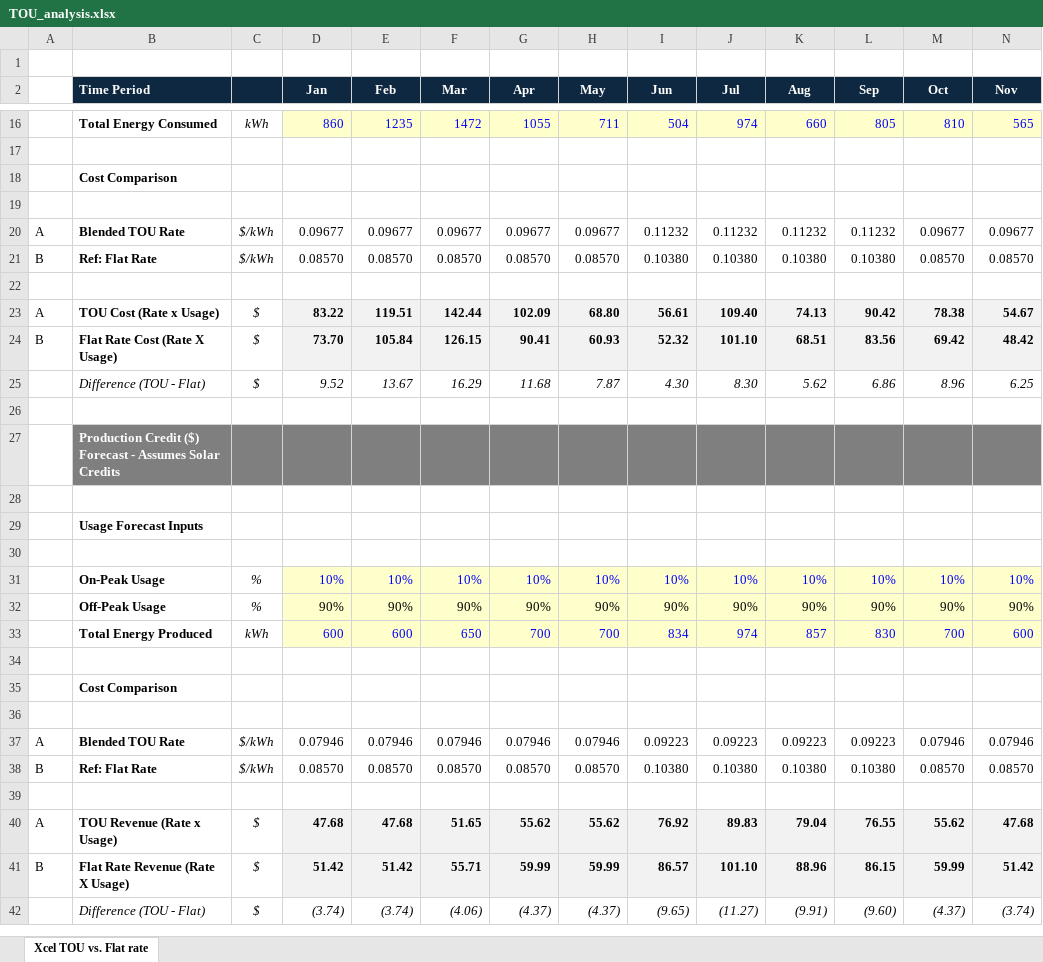
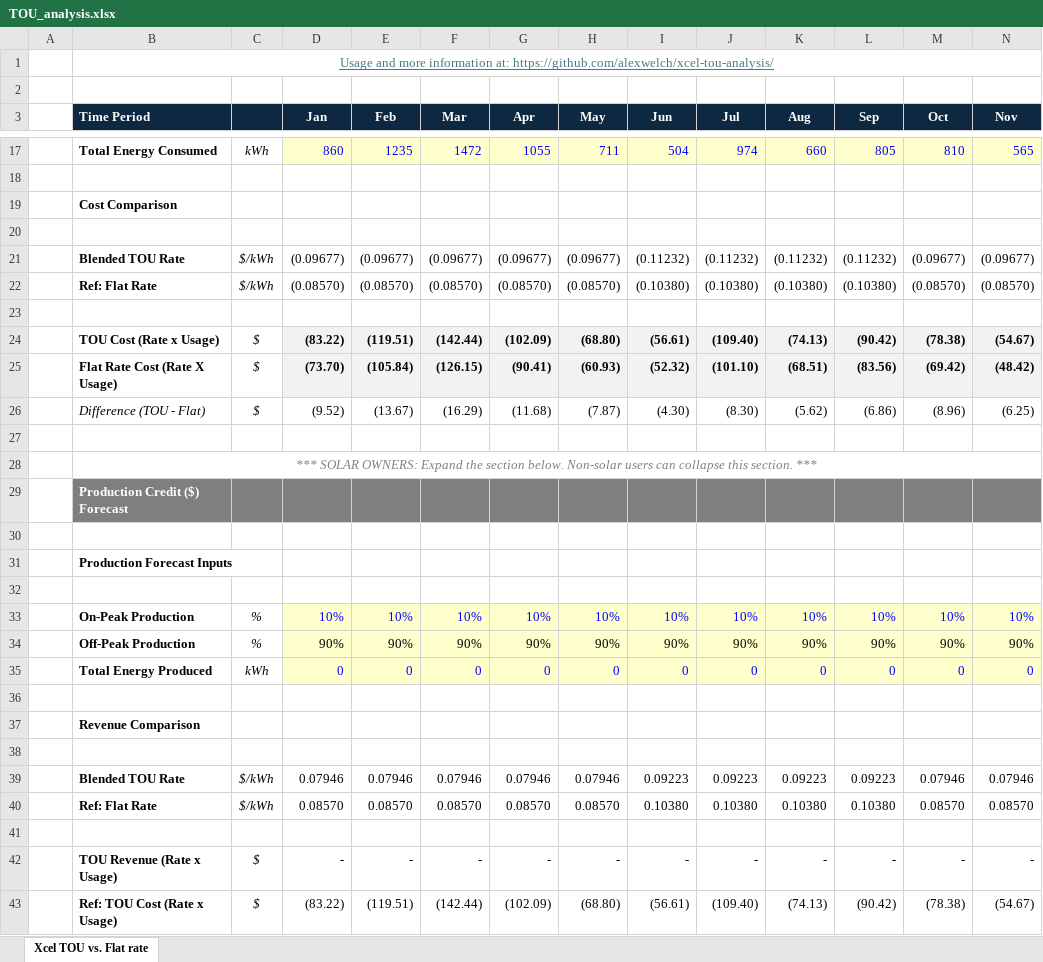
Before and after one commit to alexwelch/xcel-tou-analysis, an Excel workbook: TOU_analysis.xlsx, sheet Xcel TOU vs. Flat rate, drawn as a sheet; only a part is shown, gaps mark what is left out; values as stored, in another font and other column widths than the file's, no borders; removed rows and columns are numbered as before the commit, all else as after; rows hold the shown columns only; the diff covers the shown part only; the diff names each change by its address in the sheet, - before the commit and + after, or states it on an @@ line.

Commit message:
netted out the solar forecast and made costs negative

```diff
--- a/TOU_analysis.xlsx (sheet Xcel TOU vs. Flat rate)
+++ b/TOU_analysis.xlsx (sheet Xcel TOU vs. Flat rate)
+row 1:  | Usage and more information at: https://github.com/alexwelch/xcel-tou-analysis/
-row 20: A | Blended TOU Rate | $/kWh | 0.09677 | 0.09677 | 0.09677 | 0.09677 | 0.09677 | 0.11232 | 0.11232 | 0.11232 | 0.11232 | 0.09677 | 0.09677
-row 21: B | Ref: Flat Rate | $/kWh | 0.08570 | 0.08570 | 0.08570 | 0.08570 | 0.08570 | 0.10380 | 0.10380 | 0.10380 | 0.10380 | 0.08570 | 0.08570
+row 21:  | Blended TOU Rate | $/kWh | (0.09677) | (0.09677) | (0.09677) | (0.09677) | (0.09677) | (0.11232) | (0.11232) | (0.11232) | (0.11232) | (0.09677) | (0.09677)
+row 22:  | Ref: Flat Rate | $/kWh | (0.08570) | (0.08570) | (0.08570) | (0.08570) | (0.08570) | (0.10380) | (0.10380) | (0.10380) | (0.10380) | (0.08570) | (0.08570)
-row 23: A | TOU Cost (Rate x Usage) | $ | 83.22 | 119.51 | 142.44 | 102.09 | 68.80 | 56.61 | 109.40 | 74.13 | 90.42 | 78.38 | 54.67
-row 24: B | Flat Rate Cost (Rate X Usage) | $ | 73.70 | 105.84 | 126.15 | 90.41 | 60.93 | 52.32 | 101.10 | 68.51 | 83.56 | 69.42 | 48.42
-row 25:  | Difference (TOU - Flat) | $ | 9.52 | 13.67 | 16.29 | 11.68 | 7.87 | 4.30 | 8.30 | 5.62 | 6.86 | 8.96 | 6.25
+row 24:  | TOU Cost (Rate x Usage) | $ | (83.22) | (119.51) | (142.44) | (102.09) | (68.80) | (56.61) | (109.40) | (74.13) | (90.42) | (78.38) | (54.67)
+row 25:  | Flat Rate Cost (Rate X Usage) | $ | (73.70) | (105.84) | (126.15) | (90.41) | (60.93) | (52.32) | (101.10) | (68.51) | (83.56) | (69.42) | (48.42)
+row 26:  | Difference (TOU - Flat) | $ | (9.52) | (13.67) | (16.29) | (11.68) | (7.87) | (4.30) | (8.30) | (5.62) | (6.86) | (8.96) | (6.25)
-row 27:  | Production Credit ($) Forecast - Assumes Solar Credits
+row 28:  | *** SOLAR OWNERS: Expand the section below. Non-solar users can collapse this section. ***
+row 29:  | Production Credit ($) Forecast
-B31 (Time Period): Usage Forecast Inputs
+B31 (Time Period): Production Forecast Inputs
-B33 (Time Period): On-Peak Usage
+B33 (Time Period): On-Peak Production
-B34 (Time Period): Off-Peak Usage
+B34 (Time Period): Off-Peak Production
-row 33:  | Total Energy Produced | kWh | 600 | 600 | 650 | 700 | 700 | 834 | 974 | 857 | 830 | 700 | 600
+row 35:  | Total Energy Produced | kWh | 0 | 0 | 0 | 0 | 0 | 0 | 0 | 0 | 0 | 0 | 0
-B37 (Time Period): Cost Comparison
+B37 (Time Period): Revenue Comparison
-A39: A
+A39: (empty)
-A40: B
+A40: (empty)
-row 40: A | TOU Revenue (Rate x Usage) | $ | 47.68 | 47.68 | 51.65 | 55.62 | 55.62 | 76.92 | 89.83 | 79.04 | 76.55 | 55.62 | 47.68
-row 41: B | Flat Rate Revenue (Rate X Usage) | $ | 51.42 | 51.42 | 55.71 | 59.99 | 59.99 | 86.57 | 101.10 | 88.96 | 86.15 | 59.99 | 51.42
-row 42:  | Difference (TOU - Flat) | $ | (3.74) | (3.74) | (4.06) | (4.37) | (4.37) | (9.65) | (11.27) | (9.91) | (9.60) | (4.37) | (3.74)
+row 42:  | TOU Revenue (Rate x Usage) | $ | - | - | - | - | - | - | - | - | - | - | -
+row 43:  | Ref: TOU Cost (Rate x Usage) | $ | (83.22) | (119.51) | (142.44) | (102.09) | (68.80) | (56.61) | (109.40) | (74.13) | (90.42) | (78.38) | (54.67)
```
Also changed, not shown: 5 added rows and 4 edited cells elsewhere in this sheet, formulas that keep their value.
